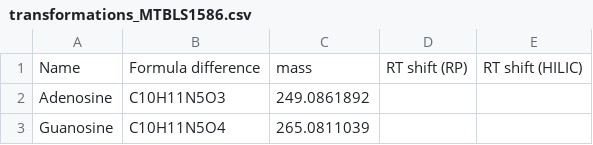
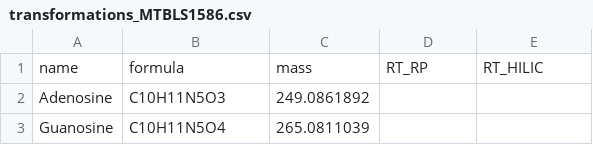
Before and after one commit to MetClassNet/MetClassNetR, a CSV file: inst/extdata/MTBLS1586/transformations_MTBLS1586.csv, drawn as a sheet; only a part is shown; removed rows and columns are numbered as before the commit, all else as after; the diff names each change by its address in the sheet, - before the commit and + after, or states it on an @@ line.

Commit message:
Removed spaces from header

```diff
--- a/inst/extdata/MTBLS1586/transformations_MTBLS1586.csv
+++ b/inst/extdata/MTBLS1586/transformations_MTBLS1586.csv
-row 1: Name | Formula difference | mass | RT shift (RP) | RT shift (HILIC)
+row 1: name | formula | mass | RT_RP | RT_HILIC
```
